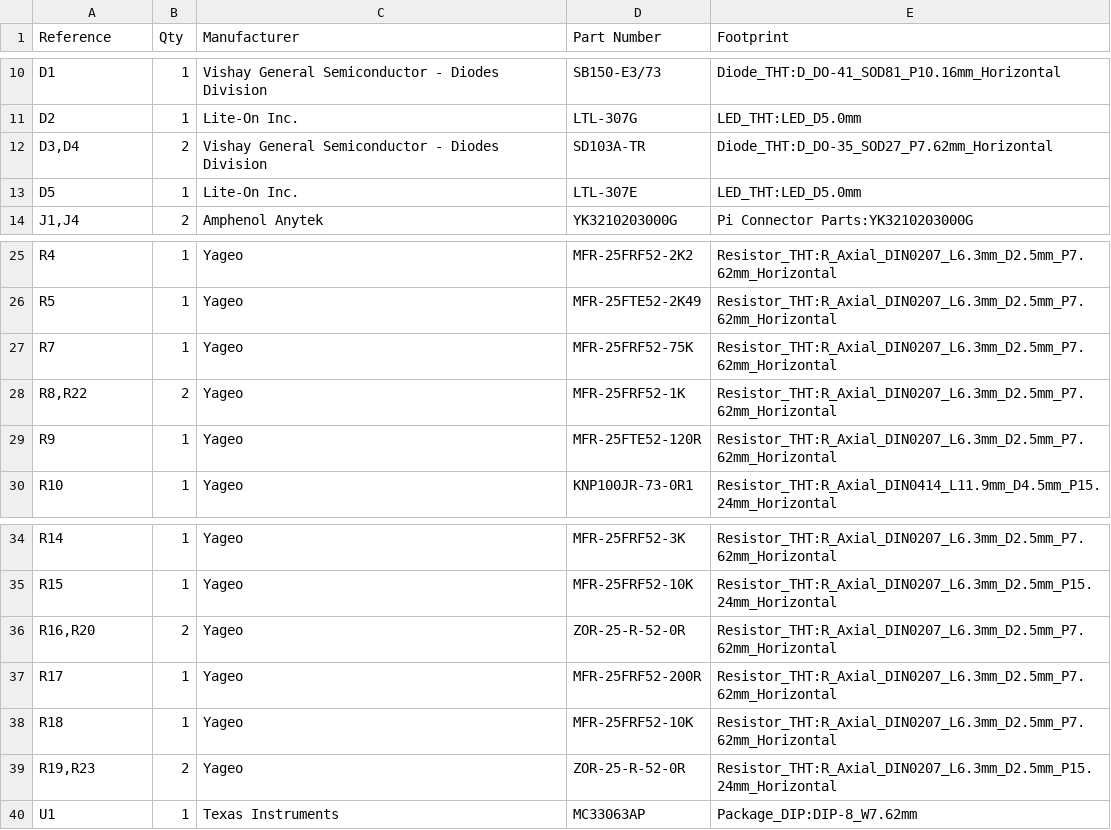
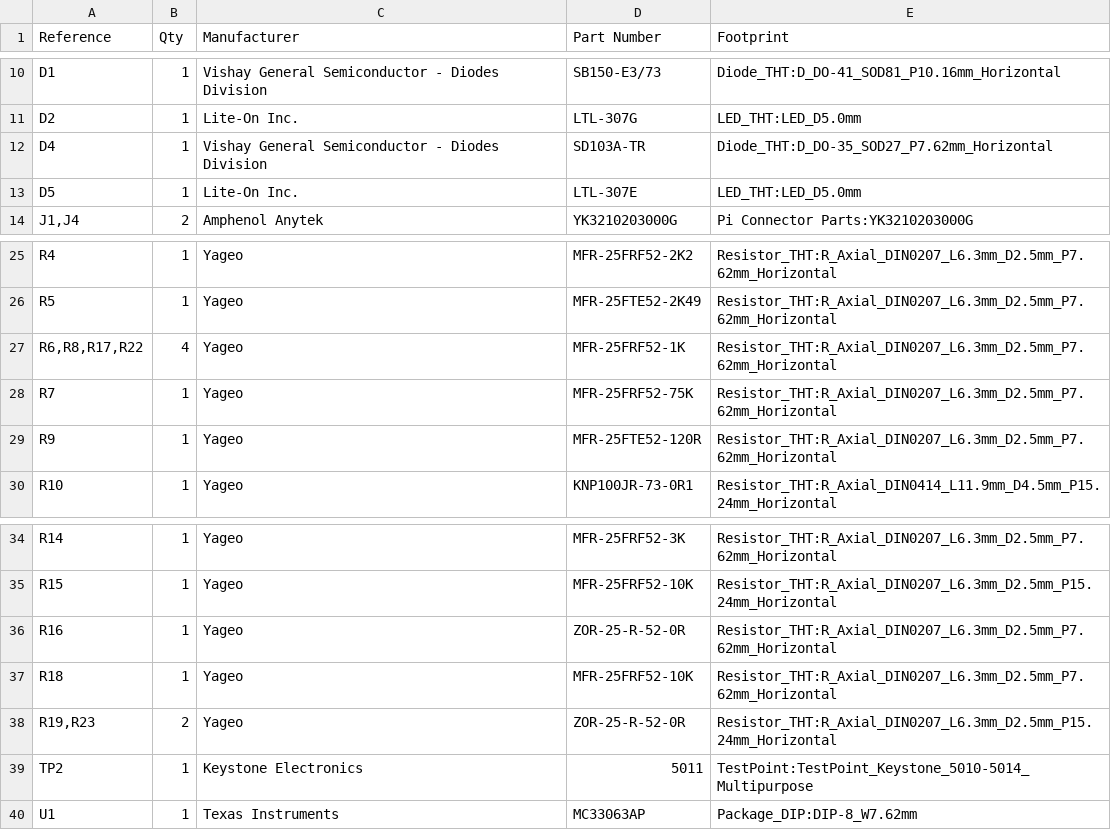
Before and after one commit to jeshernandez/PiTrac, a CSV file: Hardware/Assembly Files/V3 Connector Only PCB/V3 Connector Only Assembly/V3 Connector Only Bill of Materials.csv, drawn as a sheet; only a part is shown, gaps mark what is left out.

Commit message:
Finalized V3 Connector BOM based on testing on hardware.

```diff
--- a/Hardware/Assembly Files/V3 Connector Only PCB/V3 Connector Only Assembly/V3 Connector Only Bill of Materials.csv
+++ b/Hardware/Assembly Files/V3 Connector Only PCB/V3 Connector Only Assembly/V3 Connector Only Bill of Materials.csv
@@ -11,3 +11,3 @@ D1,1,Vishay General Semiconductor - Diodes Division,SB150-E3/73,Diode_THT:D_DO-4
 D2,1,Lite-On Inc.,LTL-307G,LED_THT:LED_D5.0mm
-"D3,D4",2,Vishay General Semiconductor - Diodes Division,SD103A-TR,Diode_THT:D_DO-35_SOD27_P7.62mm_Horizontal
+D4,1,Vishay General Semiconductor - Diodes Division,SD103A-TR,Diode_THT:D_DO-35_SOD27_P7.62mm_Horizontal
 D5,1,Lite-On Inc.,LTL-307E,LED_THT:LED_D5.0mm
@@ -26,4 +26,4 @@ R4,1,Yageo,MFR-25FRF52-2K2,Resistor_THT:R_Axial_DIN0207_L6.3mm_D2.5mm_P7.62mm_Ho
 R5,1,Yageo,MFR-25FTE52-2K49,Resistor_THT:R_Axial_DIN0207_L6.3mm_D2.5mm_P7.62mm_Horizontal
+"R6,R8,R17,R22",4,Yageo,MFR-25FRF52-1K,Resistor_THT:R_Axial_DIN0207_L6.3mm_D2.5mm_P7.62mm_Horizontal
 R7,1,Yageo,MFR-25FRF52-75K,Resistor_THT:R_Axial_DIN0207_L6.3mm_D2.5mm_P7.62mm_Horizontal
-"R8,R22",2,Yageo,MFR-25FRF52-1K,Resistor_THT:R_Axial_DIN0207_L6.3mm_D2.5mm_P7.62mm_Horizontal
 R9,1,Yageo,MFR-25FTE52-120R,Resistor_THT:R_Axial_DIN0207_L6.3mm_D2.5mm_P7.62mm_Horizontal
@@ -35,6 +35,6 @@ R14,1,Yageo,MFR-25FRF52-3K,Resistor_THT:R_Axial_DIN0207_L6.3mm_D2.5mm_P7.62mm_Ho
 R15,1,Yageo,MFR-25FRF52-10K,Resistor_THT:R_Axial_DIN0207_L6.3mm_D2.5mm_P15.24mm_Horizontal
-"R16,R20",2,Yageo,ZOR-25-R-52-0R,Resistor_THT:R_Axial_DIN0207_L6.3mm_D2.5mm_P7.62mm_Horizontal
-R17,1,Yageo,MFR-25FRF52-200R,Resistor_THT:R_Axial_DIN0207_L6.3mm_D2.5mm_P7.62mm_Horizontal
+R16,1,Yageo,ZOR-25-R-52-0R,Resistor_THT:R_Axial_DIN0207_L6.3mm_D2.5mm_P7.62mm_Horizontal
 R18,1,Yageo,MFR-25FRF52-10K,Resistor_THT:R_Axial_DIN0207_L6.3mm_D2.5mm_P7.62mm_Horizontal
 "R19,R23",2,Yageo,ZOR-25-R-52-0R,Resistor_THT:R_Axial_DIN0207_L6.3mm_D2.5mm_P15.24mm_Horizontal
+TP2,1,Keystone Electronics,5011,TestPoint:TestPoint_Keystone_5010-5014_Multipurpose
 U1,1,Texas Instruments,MC33063AP,Package_DIP:DIP-8_W7.62mm
```
Also changed, not shown: Hardware/Assembly Files/V3 Connector + IRLED2 PCB/V3 Connector + IRLED2 Assembly/V3 Connector + IRLED2 Bill of Materials.csv, Hardware/Assembly Files/V3 Connector + IRLED2 PCB/V3 Connector + IRLED2 Assembly/V3 Connector + IRLED2 Centroid.csv, 9 other files.
